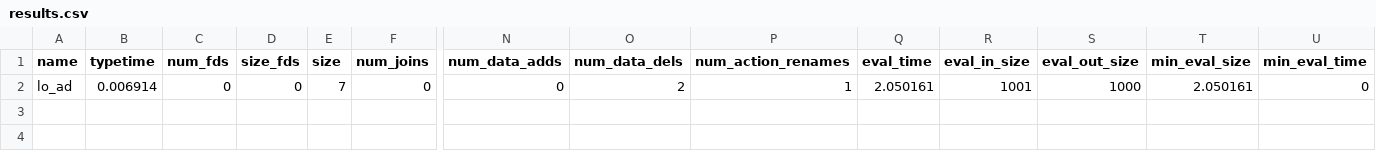
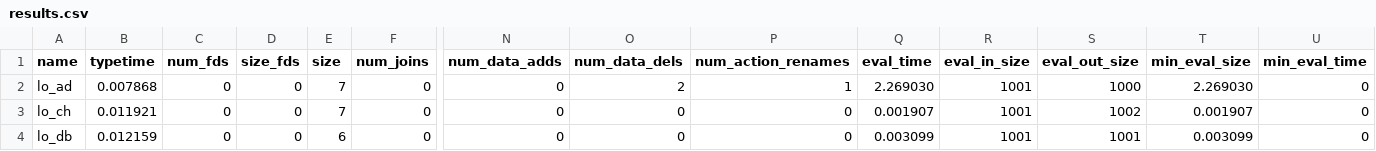
Before and after one commit to utopia-group/matchbox, a CSV file: programs/retargeting/results.csv, drawn as a sheet; only a part is shown, gaps mark what is left out; rows hold the shown columns only; the diff names each change by its address in the sheet, - before the commit and + after, or states it on an @@ line.

Commit message:
Extend DSL syntax + more translations

```diff
--- a/programs/retargeting/results.csv
+++ b/programs/retargeting/results.csv
-B2 (typetime): 0.006914
+B2 (typetime): 0.007868
-Q2 (eval_time): 2.050161
+Q2 (eval_time): 2.269030
-T2 (min_eval_size): 2.050161
+T2 (min_eval_size): 2.269030
+row 3: lo_ch | 0.011921 | 0 | 0 | 7 | 0 | 0 | 0 | 0 | 0.001907 | 1001 | 1002 | 0.001907 | 0
+row 4: lo_db | 0.012159 | 0 | 0 | 6 | 0 | 0 | 0 | 0 | 0.003099 | 1001 | 1001 | 0.003099 | 0
```
Also changed, not shown: 16 other files.
